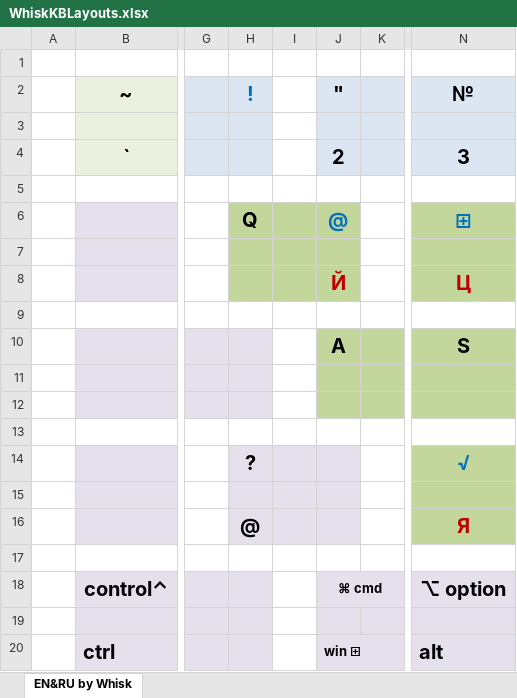
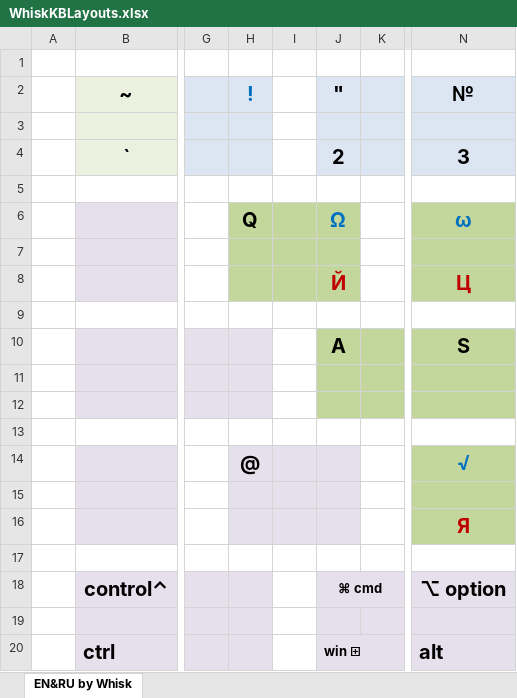
Before and after one commit to Whiskeroff/WhiskKBLayouts, an Excel workbook: Images/WhiskKBLayouts.xlsx, sheet EN&RU by Whisk, drawn as a sheet; only a part is shown, gaps mark what is left out; values as stored, in another font and other column widths than the file's, no borders; the diff names each change by its address in the sheet, - before the commit and + after, or states it on an @@ line.

```diff
--- a/Images/WhiskKBLayouts.xlsx (sheet EN&RU by Whisk)
+++ b/Images/WhiskKBLayouts.xlsx (sheet EN&RU by Whisk)
-J6 ("): @
+J6 ("): Ω
-N6 (№): ⊞
+N6 (№): ω
-H14 (!): ?
+H14 (!): @
-H16 (!): @
+H16 (!): (empty)
```
Also changed, not shown: 9 other files.
